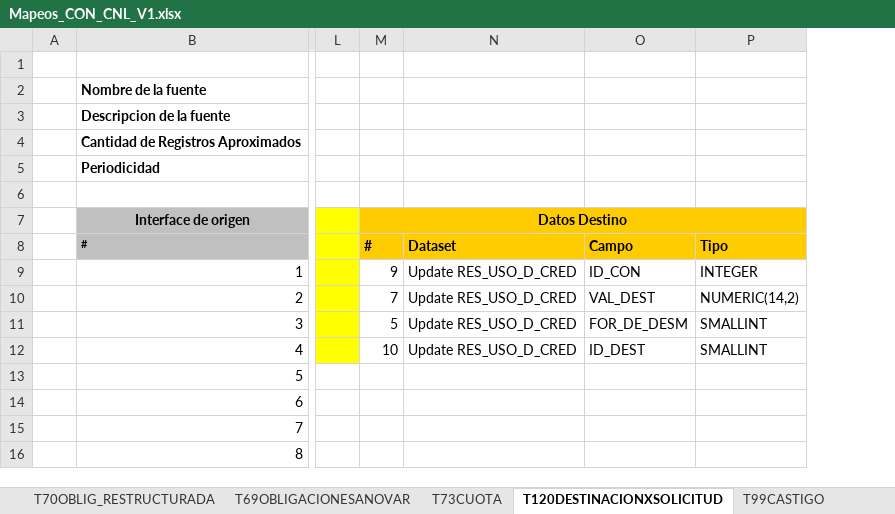
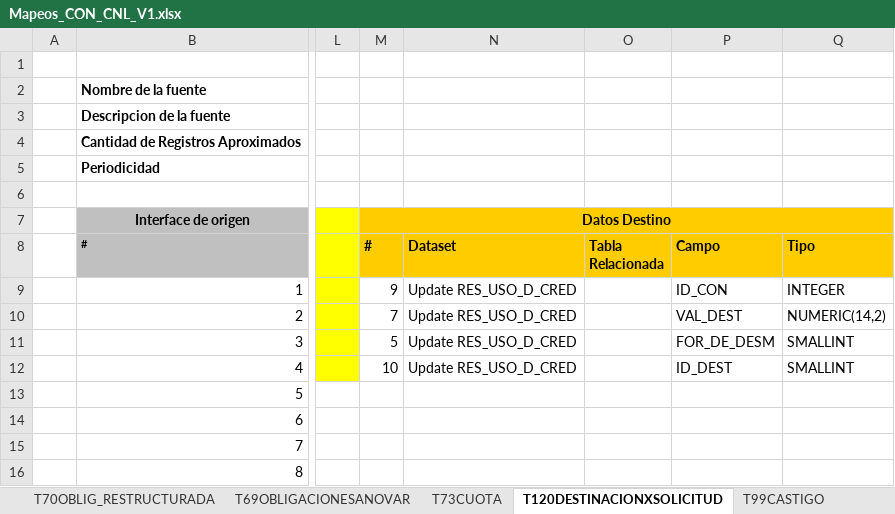
Before and after one commit to dliraFIT/dise-o-popular-dwh, an Excel workbook: Cnl/Mapeos_CON_CNL_V1.xlsx, sheet T120DESTINACIONXSOLICITUD, drawn as a sheet; only a part is shown, gaps mark what is left out; values as stored, in another font and other column widths than the file's, no borders; the diff names each change by its address in the sheet, - before the commit and + after, or states it on an @@ line.

```diff
--- a/Cnl/Mapeos_CON_CNL_V1.xlsx (sheet T120DESTINACIONXSOLICITUD)
+++ b/Cnl/Mapeos_CON_CNL_V1.xlsx (sheet T120DESTINACIONXSOLICITUD)
+column O (Tabla Relacionada), empty
```
Also changed, not shown: sheet T70OBLIG_RESTRUCTURADA, sheet T70OBLIGACION, sheet T69OBLIGACIONESANOVAR, sheet T73CUOTA, sheet T99CASTIGO, sheet T65SOLICITUD, CRM/Mapeos_CLS_CRM_V3.1.xlsx, Cnl/Mapeos_INV_CNL_V1.xlsx, 13 other files.
